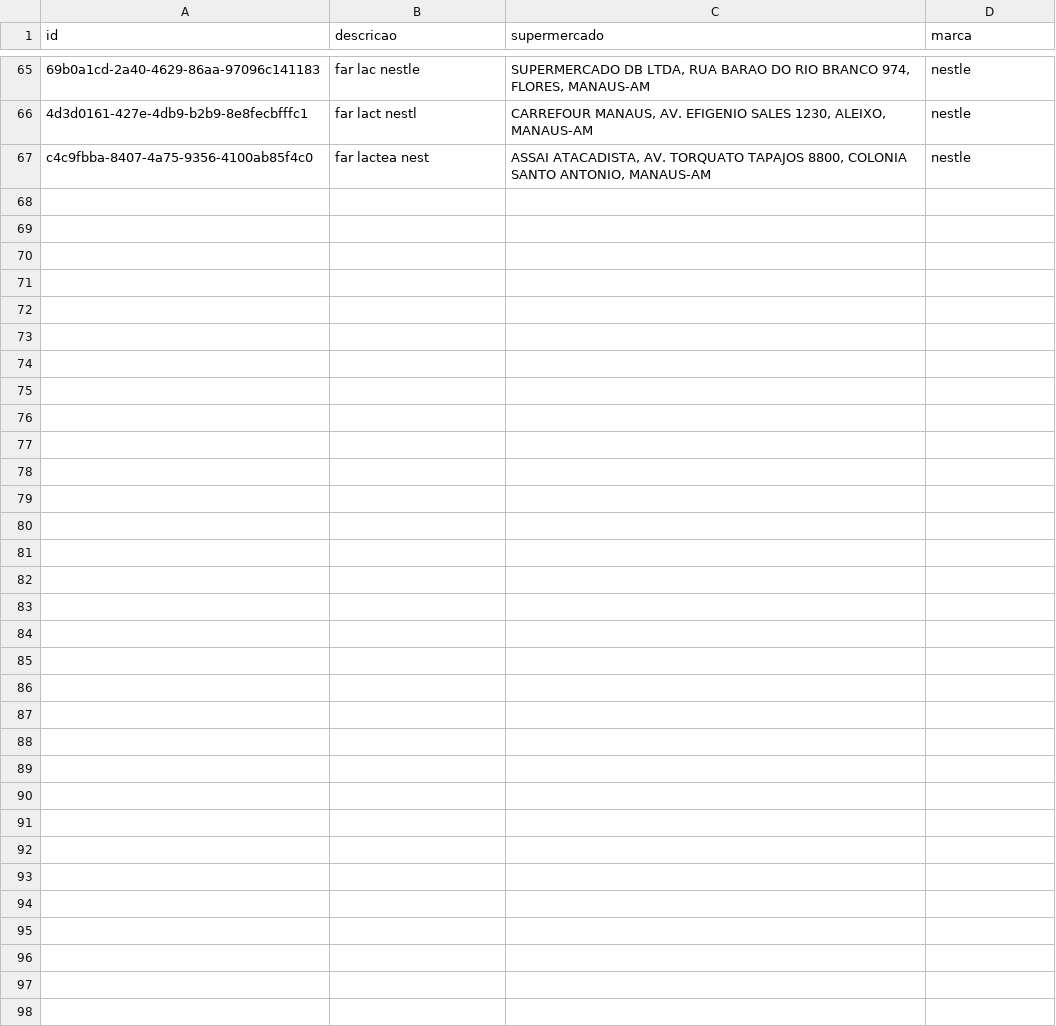
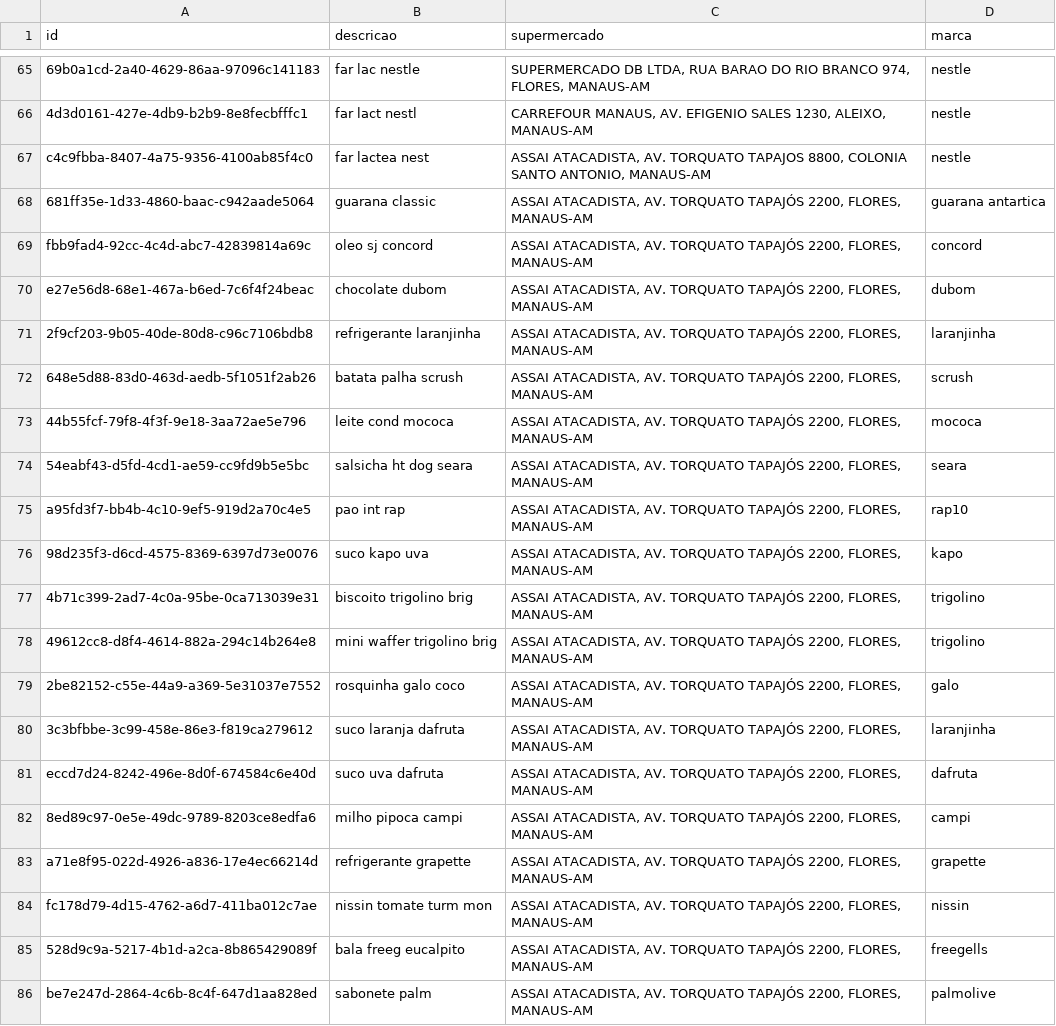
Before and after one commit to JulianaBallin/recommendation-systems-sefaz, a CSV file: dataset/standardized/produtos_padronizados.csv, drawn as a sheet; only a part is shown, gaps mark what is left out; the diff covers the shown part only; the diff names each change by its address in the sheet, - before the commit and + after, or states it on an @@ line.

Commit message:
feat(notas-fiscais): adiciona novas notas fiscais no dataset

```diff
--- a/dataset/standardized/produtos_padronizados.csv
+++ b/dataset/standardized/produtos_padronizados.csv
+row 68: 681ff35e-1d33-4860-baac-c942aade5064 | guarana classic | ASSAI ATACADISTA, AV. TORQUATO TAPAJÓS 2200, FLORES, MANAUS-AM | guarana antartica
+row 69: fbb9fad4-92cc-4c4d-abc7-42839814a69c | oleo sj concord | ASSAI ATACADISTA, AV. TORQUATO TAPAJÓS 2200, FLORES, MANAUS-AM | concord
+row 70: e27e56d8-68e1-467a-b6ed-7c6f4f24beac | chocolate dubom | ASSAI ATACADISTA, AV. TORQUATO TAPAJÓS 2200, FLORES, MANAUS-AM | dubom
+row 71: 2f9cf203-9b05-40de-80d8-c96c7106bdb8 | refrigerante laranjinha | ASSAI ATACADISTA, AV. TORQUATO TAPAJÓS 2200, FLORES, MANAUS-AM | laranjinha
+row 72: 648e5d88-83d0-463d-aedb-5f1051f2ab26 | batata palha scrush | ASSAI ATACADISTA, AV. TORQUATO TAPAJÓS 2200, FLORES, MANAUS-AM | scrush
+row 73: 44b55fcf-79f8-4f3f-9e18-3aa72ae5e796 | leite cond mococa | ASSAI ATACADISTA, AV. TORQUATO TAPAJÓS 2200, FLORES, MANAUS-AM | mococa
+row 74: 54eabf43-d5fd-4cd1-ae59-cc9fd9b5e5bc | salsicha ht dog seara | ASSAI ATACADISTA, AV. TORQUATO TAPAJÓS 2200, FLORES, MANAUS-AM | seara
+row 75: a95fd3f7-bb4b-4c10-9ef5-919d2a70c4e5 | pao int rap | ASSAI ATACADISTA, AV. TORQUATO TAPAJÓS 2200, FLORES, MANAUS-AM | rap10
+row 76: 98d235f3-d6cd-4575-8369-6397d73e0076 | suco kapo uva | ASSAI ATACADISTA, AV. TORQUATO TAPAJÓS 2200, FLORES, MANAUS-AM | kapo
+row 77: 4b71c399-2ad7-4c0a-95be-0ca713039e31 | biscoito trigolino brig | ASSAI ATACADISTA, AV. TORQUATO TAPAJÓS 2200, FLORES, MANAUS-AM | trigolino
+row 78: 49612cc8-d8f4-4614-882a-294c14b264e8 | mini waffer trigolino brig | ASSAI ATACADISTA, AV. TORQUATO TAPAJÓS 2200, FLORES, MANAUS-AM | trigolino
+row 79: 2be82152-c55e-44a9-a369-5e31037e7552 | rosquinha galo coco | ASSAI ATACADISTA, AV. TORQUATO TAPAJÓS 2200, FLORES, MANAUS-AM | galo
+row 80: 3c3bfbbe-3c99-458e-86e3-f819ca279612 | suco laranja dafruta | ASSAI ATACADISTA, AV. TORQUATO TAPAJÓS 2200, FLORES, MANAUS-AM | laranjinha
+row 81: eccd7d24-8242-496e-8d0f-674584c6e40d | suco uva dafruta | ASSAI ATACADISTA, AV. TORQUATO TAPAJÓS 2200, FLORES, MANAUS-AM | dafruta
+row 82: 8ed89c97-0e5e-49dc-9789-8203ce8edfa6 | milho pipoca campi | ASSAI ATACADISTA, AV. TORQUATO TAPAJÓS 2200, FLORES, MANAUS-AM | campi
+row 83: a71e8f95-022d-4926-a836-17e4ec66214d | refrigerante grapette | ASSAI ATACADISTA, AV. TORQUATO TAPAJÓS 2200, FLORES, MANAUS-AM | grapette
+row 84: fc178d79-4d15-4762-a6d7-411ba012c7ae | nissin tomate turm mon | ASSAI ATACADISTA, AV. TORQUATO TAPAJÓS 2200, FLORES, MANAUS-AM | nissin
+row 85: 528d9c9a-5217-4b1d-a2ca-8b865429089f | bala freeg eucalpito | ASSAI ATACADISTA, AV. TORQUATO TAPAJÓS 2200, FLORES, MANAUS-AM | freegells
+row 86: be7e247d-2864-4c6b-8c4f-647d1aa828ed | sabonete palm | ASSAI ATACADISTA, AV. TORQUATO TAPAJÓS 2200, FLORES, MANAUS-AM | palmolive
```
Also changed, not shown: 16 added rows elsewhere in this file, dataset/processado/nfs_processadas.csv, 44 other files.
